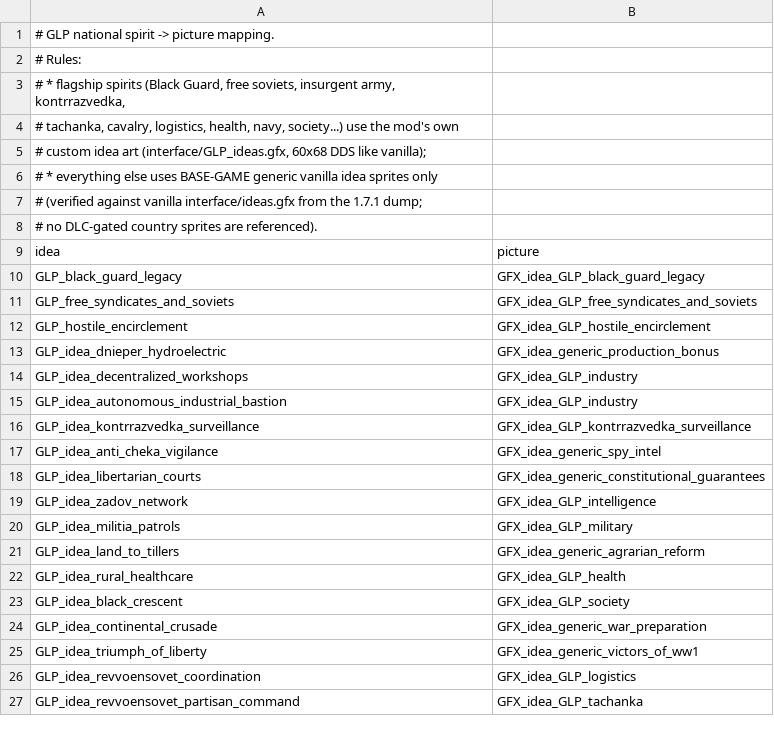
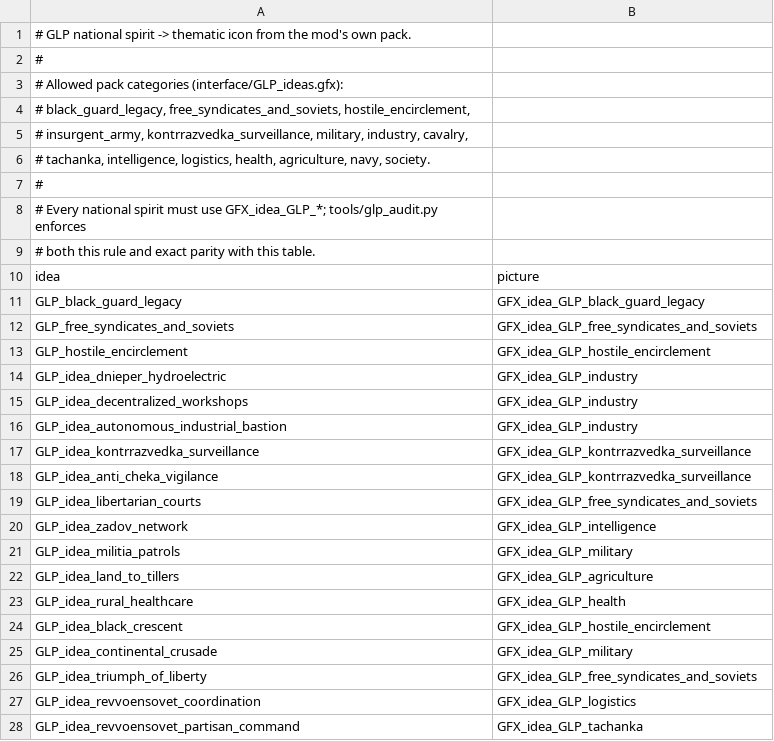
Before and after one commit to giddammit-crypto/GLP, a TSV file: tools/idea_pictures.tsv, drawn as a sheet; only a part is shown; the diff covers the shown part only.

```diff
--- a/tools/idea_pictures.tsv
+++ b/tools/idea_pictures.tsv
@@ -1,9 +1,10 @@
-# GLP national spirit -> picture mapping.
-# Rules:
-#   * flagship spirits (Black Guard, free soviets, insurgent army, kontrrazvedka,
-#     tachanka, cavalry, logistics, health, navy, society...) use the mod's own
-#     custom idea art (interface/GLP_ideas.gfx, 60x68 DDS like vanilla);
-#   * everything else uses BASE-GAME generic vanilla idea sprites only
-#     (verified against vanilla interface/ideas.gfx from the 1.7.1 dump;
-#     no DLC-gated country sprites are referenced).
+# GLP national spirit -> thematic icon from the mod's own pack.
+#
+# Allowed pack categories (interface/GLP_ideas.gfx):
+#   black_guard_legacy, free_syndicates_and_soviets, hostile_encirclement,
+#   insurgent_army, kontrrazvedka_surveillance, military, industry, cavalry,
+#   tachanka, intelligence, logistics, health, agriculture, navy, society.
+#
+# Every national spirit must use GFX_idea_GLP_*; tools/glp_audit.py enforces
+# both this rule and exact parity with this table.
 idea	picture
@@ -12,3 +13,3 @@ GLP_free_syndicates_and_soviets	GFX_idea_GLP_free_syndicates_and_soviets
 GLP_hostile_encirclement	GFX_idea_GLP_hostile_encirclement
-GLP_idea_dnieper_hydroelectric	GFX_idea_generic_production_bonus
+GLP_idea_dnieper_hydroelectric	GFX_idea_GLP_industry
 GLP_idea_decentralized_workshops	GFX_idea_GLP_industry
@@ -16,11 +17,11 @@ GLP_idea_autonomous_industrial_bastion	GFX_idea_GLP_industry
 GLP_idea_kontrrazvedka_surveillance	GFX_idea_GLP_kontrrazvedka_surveillance
-GLP_idea_anti_cheka_vigilance	GFX_idea_generic_spy_intel
-GLP_idea_libertarian_courts	GFX_idea_generic_constitutional_guarantees
+GLP_idea_anti_cheka_vigilance	GFX_idea_GLP_kontrrazvedka_surveillance
+GLP_idea_libertarian_courts	GFX_idea_GLP_free_syndicates_and_soviets
 GLP_idea_zadov_network	GFX_idea_GLP_intelligence
 GLP_idea_militia_patrols	GFX_idea_GLP_military
-GLP_idea_land_to_tillers	GFX_idea_generic_agrarian_reform
+GLP_idea_land_to_tillers	GFX_idea_GLP_agriculture
 GLP_idea_rural_healthcare	GFX_idea_GLP_health
-GLP_idea_black_crescent	GFX_idea_GLP_society
-GLP_idea_continental_crusade	GFX_idea_generic_war_preparation
-GLP_idea_triumph_of_liberty	GFX_idea_generic_victors_of_ww1
+GLP_idea_black_crescent	GFX_idea_GLP_hostile_encirclement
+GLP_idea_continental_crusade	GFX_idea_GLP_military
+GLP_idea_triumph_of_liberty	GFX_idea_GLP_free_syndicates_and_soviets
 GLP_idea_revvoensovet_coordination	GFX_idea_GLP_logistics
```
Also changed, not shown: 53 edited cells elsewhere in this file, 40 other files.
